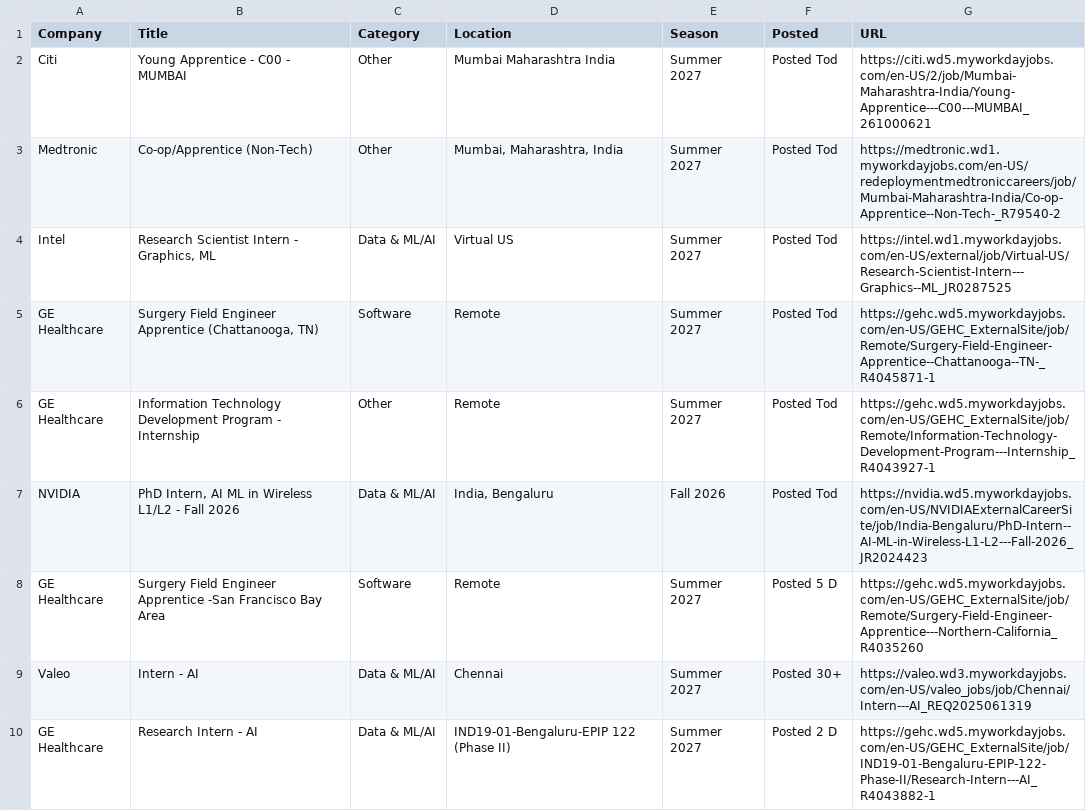
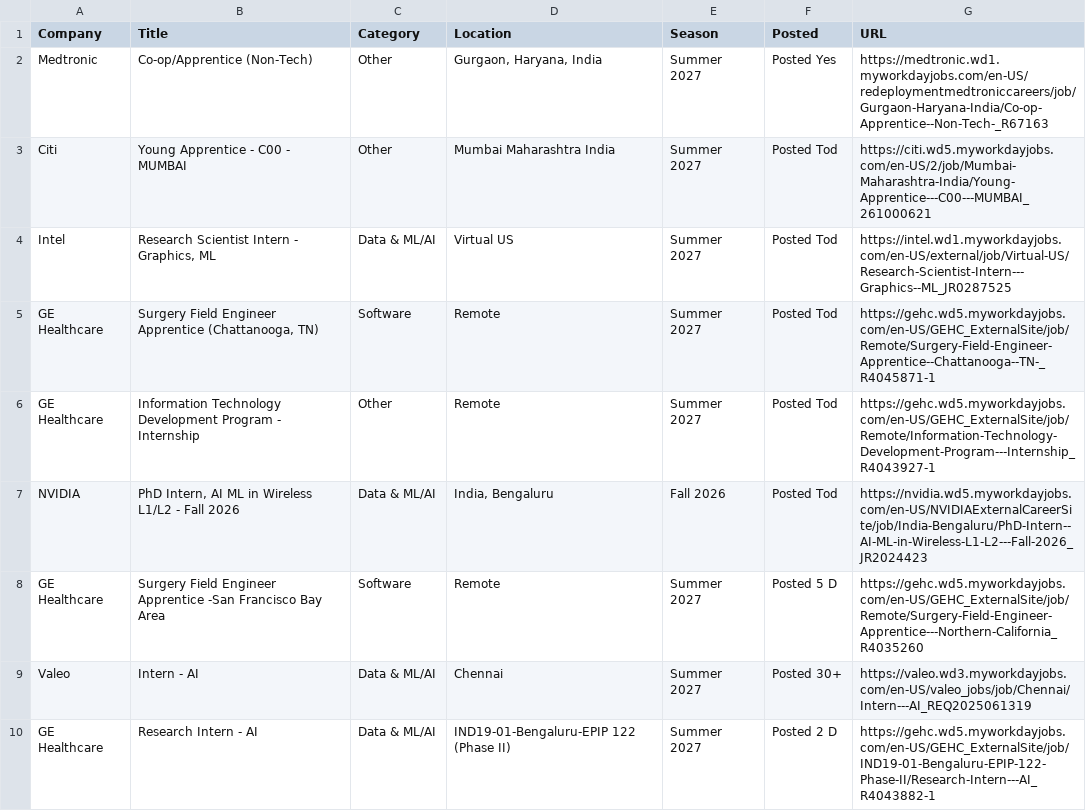
Before and after one commit to lcs2024016-arch/intern-work, a CSV file: data/internships.csv, drawn as a sheet; only a part is shown.

Commit message:
chore: update internships (2026-10-14 23:31 UTC)

```diff
--- a/data/internships.csv
+++ b/data/internships.csv
@@ -1,4 +1,4 @@
 Company,Title,Category,Location,Season,Posted,URL
+Medtronic,Co-op/Apprentice (Non-Tech),Other,"Gurgaon, Haryana, India",Summer 2027,Posted Yes,https://medtronic.wd1.myworkdayjobs.com/en-US/redeploymentmedtroniccareers/job/Gurgaon-Haryana-India/Co-op-Apprentice--Non-Tech-_R67163
 Citi,Young Apprentice - C00 - MUMBAI,Other,Mumbai Maharashtra India,Summer 2027,Posted Tod,https://citi.wd5.myworkdayjobs.com/en-US/2/job/Mumbai-Maharashtra-India/Young-Apprentice---C00---MUMBAI_261000621
-Medtronic,Co-op/Apprentice (Non-Tech),Other,"Mumbai, Maharashtra, India",Summer 2027,Posted Tod,https://medtronic.wd1.myworkdayjobs.com/en-US/redeploymentmedtroniccareers/job/Mumbai-Maharashtra-India/Co-op-Apprentice--Non-Tech-_R79540-2
 Intel,"Research Scientist Intern - Graphics, ML",Data & ML/AI,Virtual US,Summer 2027,Posted Tod,https://intel.wd1.myworkdayjobs.com/en-US/external/job/Virtual-US/Research-Scientist-Intern---Graphics--ML_JR0287525
```
Also changed, not shown: 9 other files.
